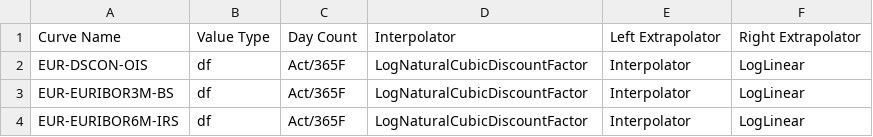
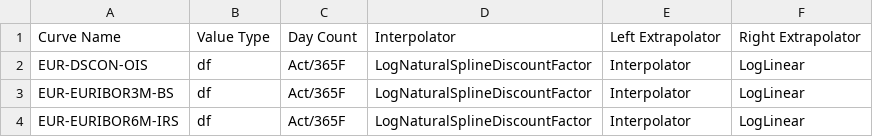
Before and after one commit to OpenGamma/Strata, a CSV file: examples/src/main/resources/example-calibration/curves/settings-eur.csv, drawn as a sheet.

Commit message:
Consistent names for interpolators
Add Natural Spline Nonnegativity Cubic interpolator

```diff
--- a/examples/src/main/resources/example-calibration/curves/settings-eur.csv
+++ b/examples/src/main/resources/example-calibration/curves/settings-eur.csv
@@ -1,4 +1,4 @@
 Curve Name,Value Type,Day Count,Interpolator,Left Extrapolator,Right Extrapolator
-EUR-DSCON-OIS,df,Act/365F,LogNaturalCubicDiscountFactor,Interpolator,LogLinear
-EUR-EURIBOR3M-BS,df,Act/365F,LogNaturalCubicDiscountFactor,Interpolator,LogLinear
-EUR-EURIBOR6M-IRS,df,Act/365F,LogNaturalCubicDiscountFactor,Interpolator,LogLinear
+EUR-DSCON-OIS,df,Act/365F,LogNaturalSplineDiscountFactor,Interpolator,LogLinear
+EUR-EURIBOR3M-BS,df,Act/365F,LogNaturalSplineDiscountFactor,Interpolator,LogLinear
+EUR-EURIBOR6M-IRS,df,Act/365F,LogNaturalSplineDiscountFactor,Interpolator,LogLinear
```
Also changed, not shown: 16 other files.
